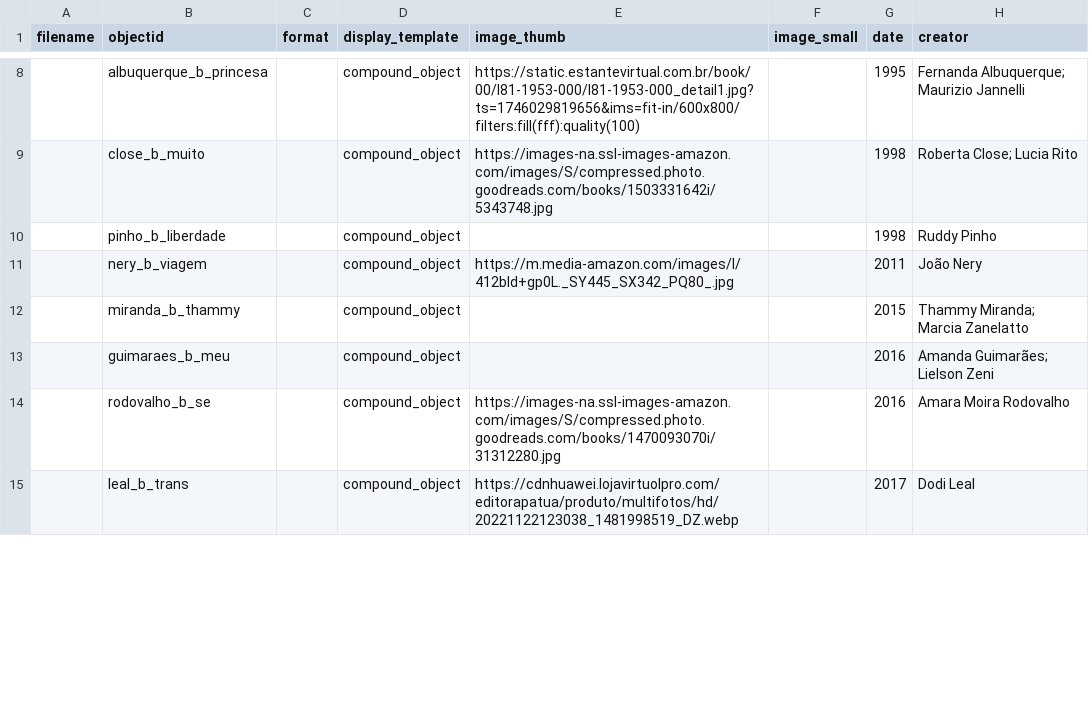
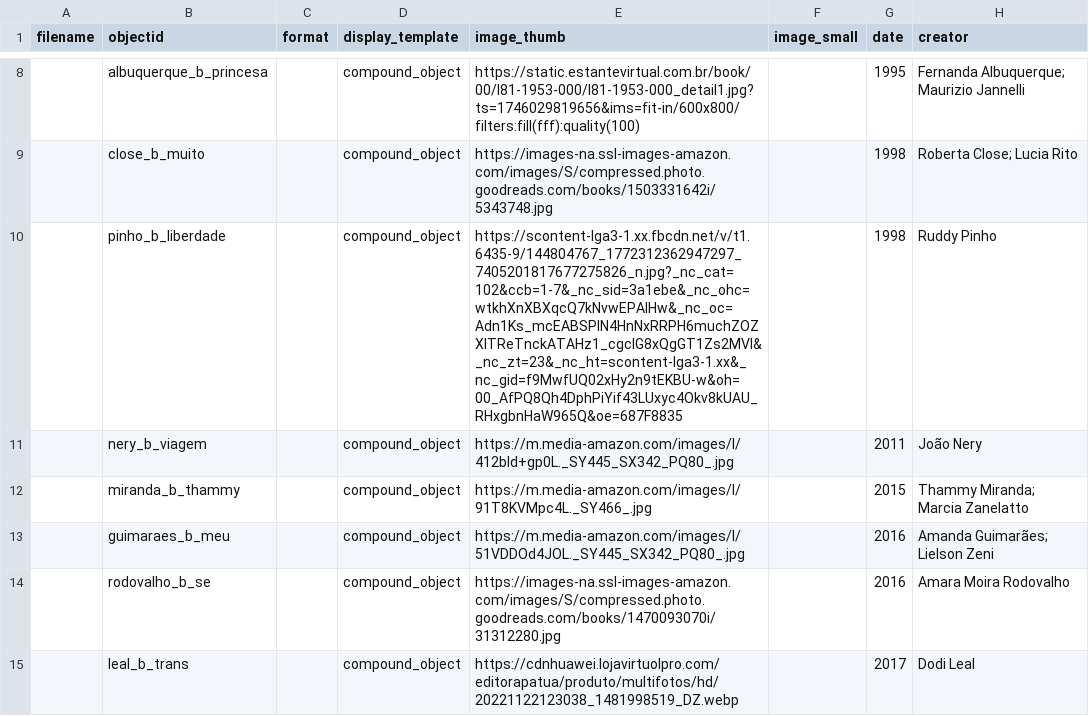
Before and after one commit to kam535/biblitrans, a CSV file: _data/backuppp.csv, drawn as a sheet; only a part is shown, gaps mark what is left out; the diff covers the shown part only; the diff names each change by its address in the sheet, - before the commit and + after, or states it on an @@ line.

```diff
--- a/_data/backuppp.csv
+++ b/_data/backuppp.csv
-E10 (image_thumb): (empty)
+E10 (image_thumb): https://scontent-lga3-1.xx.fbcdn.net/v/t1.6435-9/144804767_1772312362947297_7405201817677275826_n.jpg?_nc_cat=102&ccb=1-7&_nc_sid=3a1ebe&_nc_ohc=wtkhXnXBXqcQ7kNvwEPAlHw&_nc_oc=Adn1Ks_mcEABSPlN4HnNxRRPH6muchZOZXlTReTnckATAHz1_cgclG8xQgGT1Zs2MVI&_nc_zt=23&_nc_ht=scontent-lga3-1.xx&_nc_gid=f9MwfUQ02xHy2n9tEKBU-w&oh=00_AfPQ8Qh4DphPiYif43LUxyc4Okv8kUAU_RHxgbnHaW965Q&oe=687F8835
-E12 (image_thumb): (empty)
+E12 (image_thumb): https://m.media-amazon.com/images/I/91T8KVMpc4L._SY466_.jpg
-E13 (image_thumb): (empty)
+E13 (image_thumb): https://m.media-amazon.com/images/I/51VDDOd4JOL._SY445_SX342_PQ80_.jpg
```
Also changed, not shown: 4 edited cells elsewhere in this file, 2 other files.
